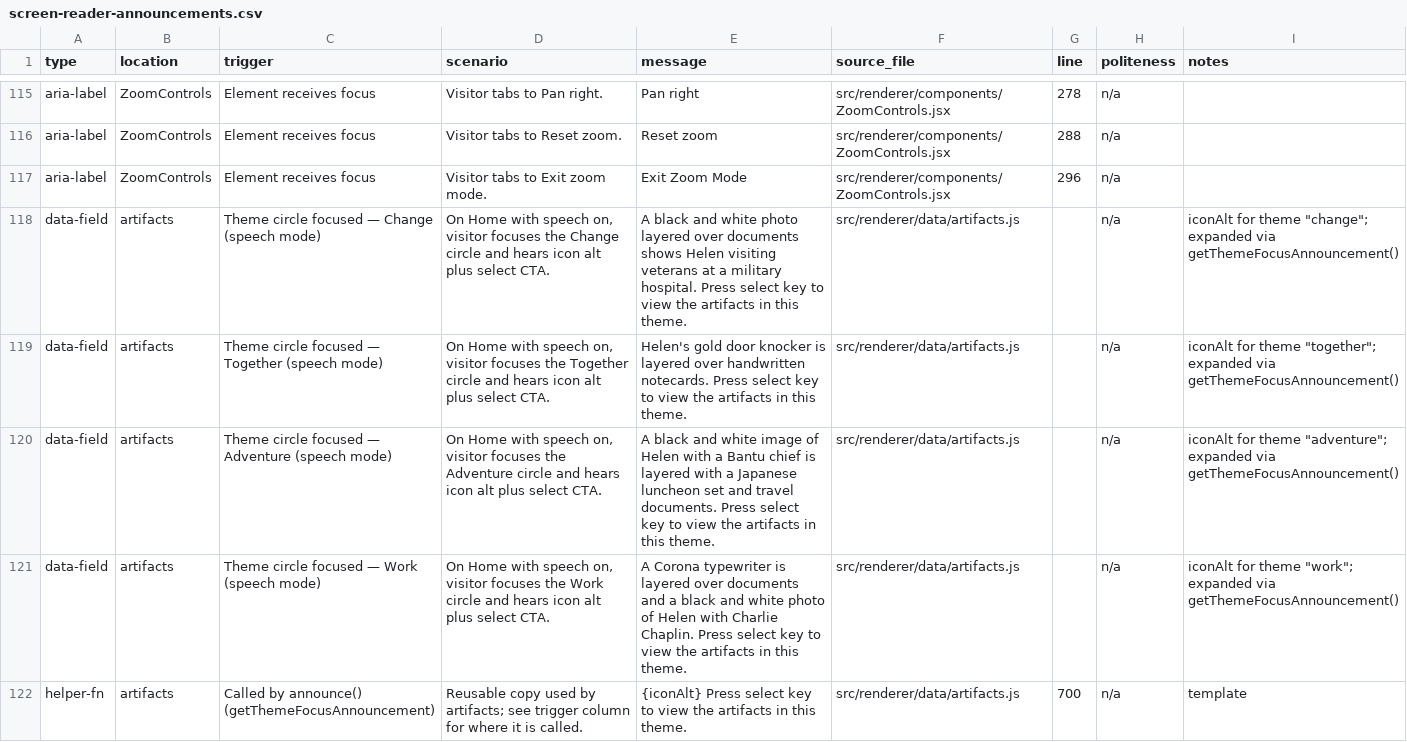
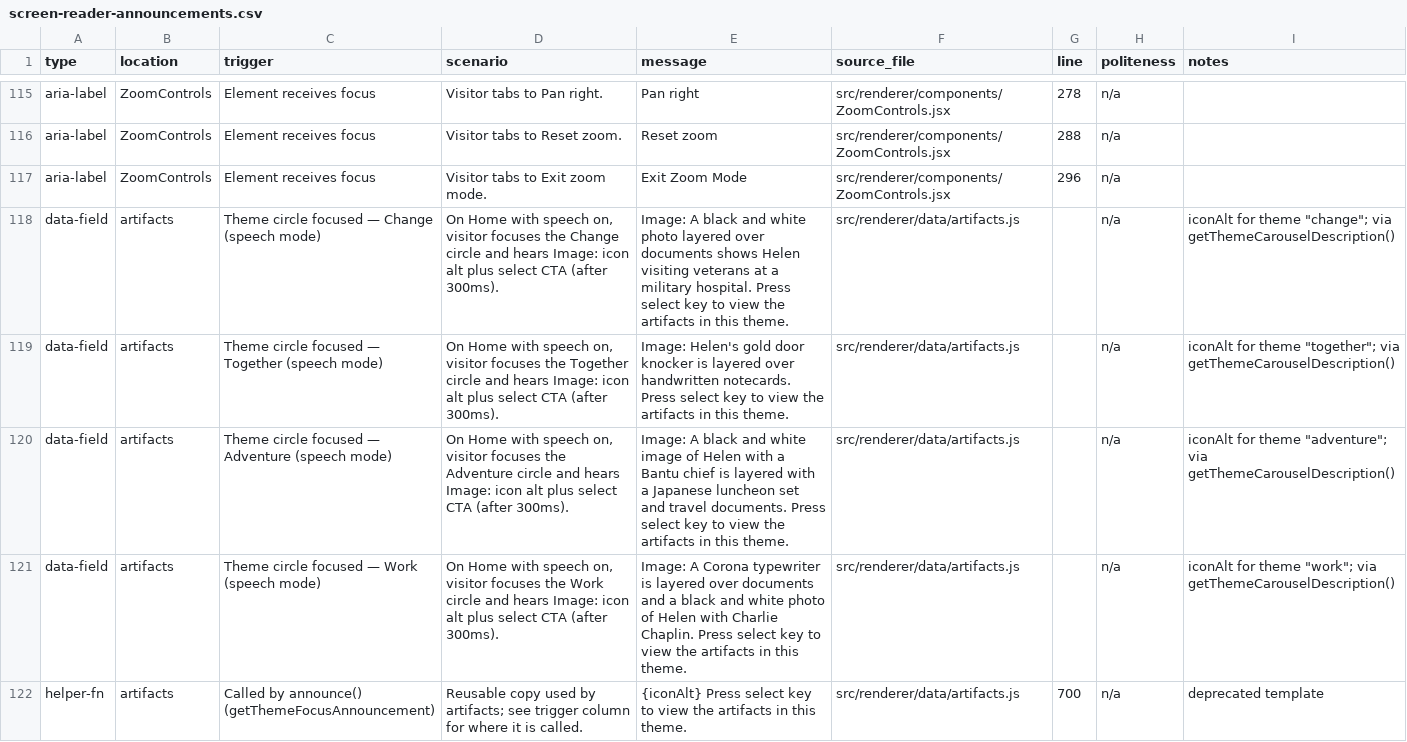
Before and after one commit to clrrs/HKA, a CSV file: docs/screen-reader-announcements.csv, drawn as a sheet; only a part is shown, gaps mark what is left out; the diff covers the shown part only.

```diff
--- a/docs/screen-reader-announcements.csv
+++ b/docs/screen-reader-announcements.csv
@@ -117,6 +117,6 @@ aria-label,ZoomControls,Element receives focus,Visitor tabs to Reset zoom.,Reset
 aria-label,ZoomControls,Element receives focus,Visitor tabs to Exit zoom mode.,Exit Zoom Mode,src/renderer/components/ZoomControls.jsx,296,n/a,
-data-field,artifacts,Theme circle focused — Change (speech mode),"On Home with speech on, visitor focuses the Change circle and hears icon alt plus select CTA.",A black and white photo layered over documents shows Helen visiting veterans at a military hospital. Press select key to view the artifacts in this theme.,src/renderer/data/artifacts.js,,n/a,"iconAlt for theme ""change""; expanded via getThemeFocusAnnouncement()"
-data-field,artifacts,Theme circle focused — Together (speech mode),"On Home with speech on, visitor focuses the Together circle and hears icon alt plus select CTA.",Helen's gold door knocker is layered over handwritten notecards. Press select key to view the artifacts in this theme.,src/renderer/data/artifacts.js,,n/a,"iconAlt for theme ""together""; expanded via getThemeFocusAnnouncement()"
-data-field,artifacts,Theme circle focused — Adventure (speech mode),"On Home with speech on, visitor focuses the Adventure circle and hears icon alt plus select CTA.",A black and white image of Helen with a Bantu chief is layered with a Japanese luncheon set and travel documents. Press select key to view the artifacts in this theme.,src/renderer/data/artifacts.js,,n/a,"iconAlt for theme ""adventure""; expanded via getThemeFocusAnnouncement()"
-data-field,artifacts,Theme circle focused — Work (speech mode),"On Home with speech on, visitor focuses the Work circle and hears icon alt plus select CTA.",A Corona typewriter is layered over documents and a black and white photo of Helen with Charlie Chaplin. Press select key to view the artifacts in this theme.,src/renderer/data/artifacts.js,,n/a,"iconAlt for theme ""work""; expanded via getThemeFocusAnnouncement()"
-helper-fn,artifacts,Called by announce() (getThemeFocusAnnouncement),Reusable copy used by artifacts; see trigger column for where it is called.,{iconAlt} Press select key to view the artifacts in this theme.,src/renderer/data/artifacts.js,700,n/a,template
+data-field,artifacts,Theme circle focused — Change (speech mode),"On Home with speech on, visitor focuses the Change circle and hears Image: icon alt plus select CTA (after 300ms).",Image: A black and white photo layered over documents shows Helen visiting veterans at a military hospital. Press select key to view the artifacts in this theme.,src/renderer/data/artifacts.js,,n/a,"iconAlt for theme ""change""; via getThemeCarouselDescription()"
+data-field,artifacts,Theme circle focused — Together (speech mode),"On Home with speech on, visitor focuses the Together circle and hears Image: icon alt plus select CTA (after 300ms).",Image: Helen's gold door knocker is layered over handwritten notecards. Press select key to view the artifacts in this theme.,src/renderer/data/artifacts.js,,n/a,"iconAlt for theme ""together""; via getThemeCarouselDescription()"
+data-field,artifacts,Theme circle focused — Adventure (speech mode),"On Home with speech on, visitor focuses the Adventure circle and hears Image: icon alt plus select CTA (after 300ms).",Image: A black and white image of Helen with a Bantu chief is layered with a Japanese luncheon set and travel documents. Press select key to view the artifacts in this theme.,src/renderer/data/artifacts.js,,n/a,"iconAlt for theme ""adventure""; via getThemeCarouselDescription()"
+data-field,artifacts,Theme circle focused — Work (speech mode),"On Home with speech on, visitor focuses the Work circle and hears Image: icon alt plus select CTA (after 300ms).",Image: A Corona typewriter is layered over documents and a black and white photo of Helen with Charlie Chaplin. Press select key to view the artifacts in this theme.,src/renderer/data/artifacts.js,,n/a,"iconAlt for theme ""work""; via getThemeCarouselDescription()"
+helper-fn,artifacts,Called by announce() (getThemeFocusAnnouncement),Reusable copy used by artifacts; see trigger column for where it is called.,{iconAlt} Press select key to view the artifacts in this theme.,src/renderer/data/artifacts.js,700,n/a,deprecated template
```
Also changed, not shown: 1 added row, 1 removed row and 25 edited cells elsewhere in this file, 4 other files.
